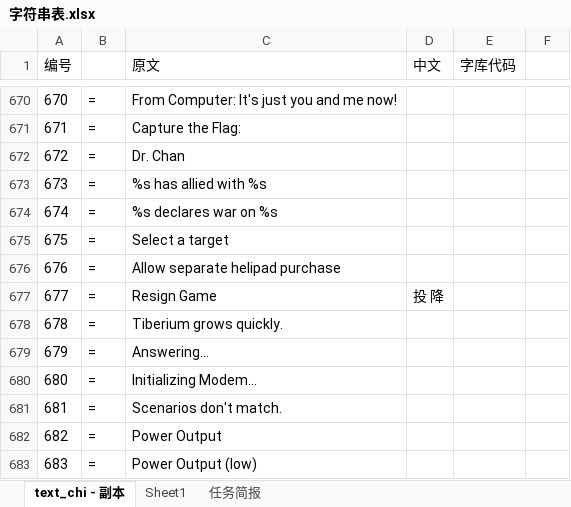
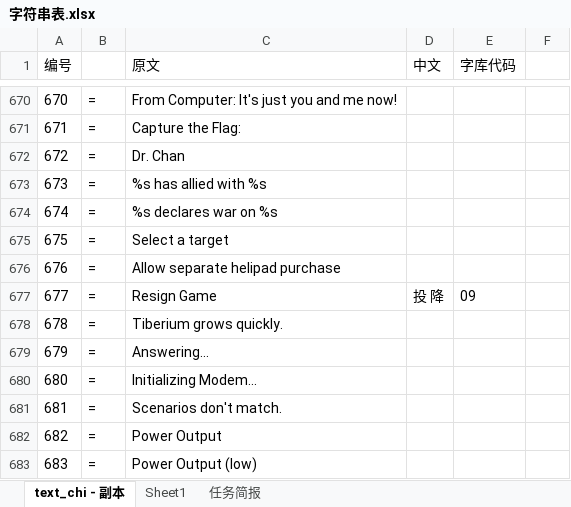
Before and after one commit to yjfyy/cc, an Excel workbook: ccchi/字符串表.xlsx, sheet text_chi - 副本, drawn as a sheet; only a part is shown, gaps mark what is left out; values as stored, in another font and other column widths than the file's, no borders; the diff names each change by its address in the sheet, - before the commit and + after, or states it on an @@ line.

```diff
--- a/ccchi/字符串表.xlsx (sheet text_chi - 副本)
+++ b/ccchi/字符串表.xlsx (sheet text_chi - 副本)
-E677 (字库代码): (empty)
+E677 (字库代码): 09
```
Also changed, not shown: 3 other files.
